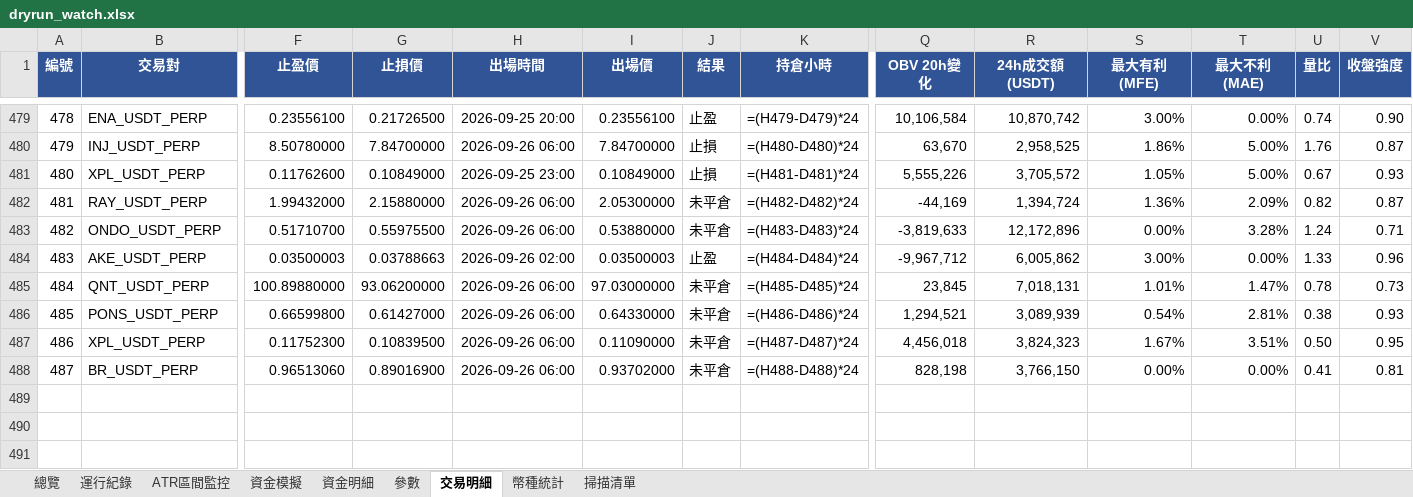
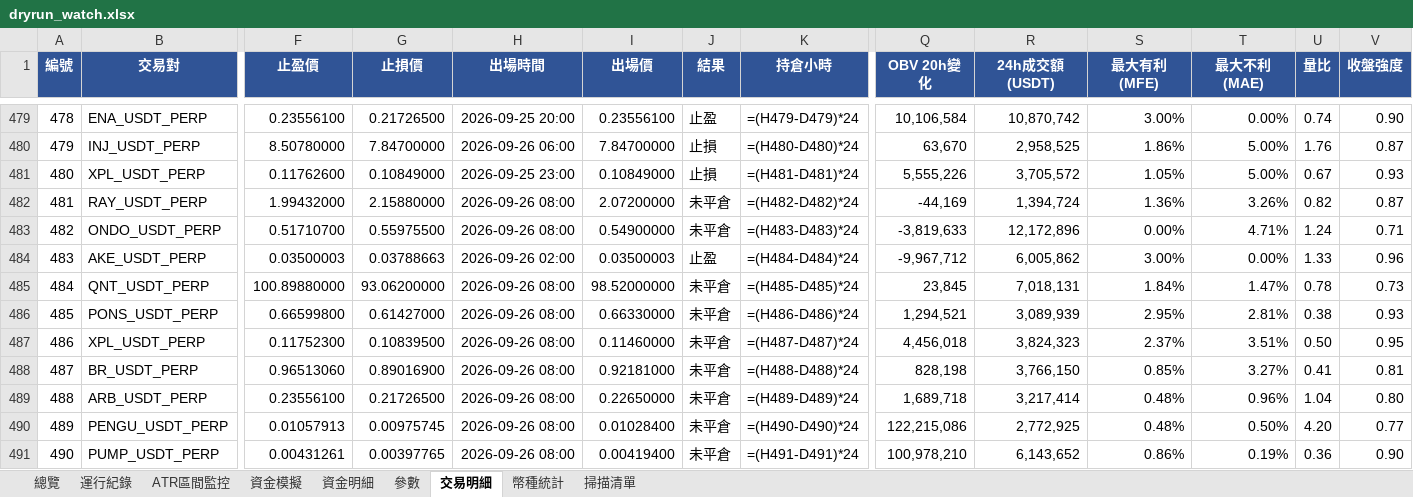
Before and after one commit to timzen43210/Crypto_Trader, an Excel workbook: output/dryrun_watch.xlsx, sheet 交易明細, drawn as a sheet; only a part is shown, gaps mark what is left out; values as stored, in another font and other column widths than the file's, no borders; formulas without a stored value are shown as written; conditional formats not drawn; rows hold the shown columns only; the diff names each change by its address in the sheet, - before the commit and + after, or states it on an @@ line.

```diff
--- a/output/dryrun_watch.xlsx (sheet 交易明細)
+++ b/output/dryrun_watch.xlsx (sheet 交易明細)
-H482:H483 (出場時間): 2026-09-26 06:00
+H482:H483 (出場時間): 2026-09-26 08:00
-I482 (出場價): 2.05300000
+I482 (出場價): 2.07200000
-T482 (最大不利(MAE)): 2.09%
+T482 (最大不利(MAE)): 3.26%
-I483 (出場價): 0.53880000
+I483 (出場價): 0.54900000
-T483 (最大不利(MAE)): 3.28%
+T483 (最大不利(MAE)): 4.71%
-H485:H488 (出場時間): 2026-09-26 06:00
+H485:H488 (出場時間): 2026-09-26 08:00
-I485 (出場價): 97.03000000
+I485 (出場價): 98.52000000
-S485 (最大有利(MFE)): 1.01%
+S485 (最大有利(MFE)): 1.84%
-I486 (出場價): 0.64330000
+I486 (出場價): 0.66330000
-S486 (最大有利(MFE)): 0.54%
+S486 (最大有利(MFE)): 2.95%
-I487 (出場價): 0.11090000
+I487 (出場價): 0.11460000
-S487 (最大有利(MFE)): 1.67%
+S487 (最大有利(MFE)): 2.37%
-I488 (出場價): 0.93702000
+I488 (出場價): 0.92181000
-S488 (最大有利(MFE)): 0.00%
+S488 (最大有利(MFE)): 0.85%
-T488 (最大不利(MAE)): 0.00%
+T488 (最大不利(MAE)): 3.27%
+row 489: 488 | ARB_USDT_PERP | 0.23556100 | 0.21726500 | 2026-09-26 08:00 | 0.22650000 | 未平倉 | =(H489-D489)*24 | 1,689,718 | 3,217,414 | 0.48% | 0.96% | 1.04 | 0.80
+row 490: 489 | PENGU_USDT_PERP | 0.01057913 | 0.00975745 | 2026-09-26 08:00 | 0.01028400 | 未平倉 | =(H490-D490)*24 | 122,215,086 | 2,772,925 | 0.48% | 0.50% | 4.20 | 0.77
+row 491: 490 | PUMP_USDT_PERP | 0.00431261 | 0.00397765 | 2026-09-26 08:00 | 0.00419400 | 未平倉 | =(H491-D491)*24 | 100,978,210 | 6,143,652 | 0.86% | 0.19% | 0.36 | 0.90
```
Also changed, not shown: sheet 幣種統計, sheet 資金明細, sheet 總覽, sheet 資金模擬, sheet 運行紀錄, sheet 掃描清單, 1 more sheet, charts or pictures, output/dryrun_rev.xlsx, output/dryrun_rev_wide.xlsx, 4 other files.
